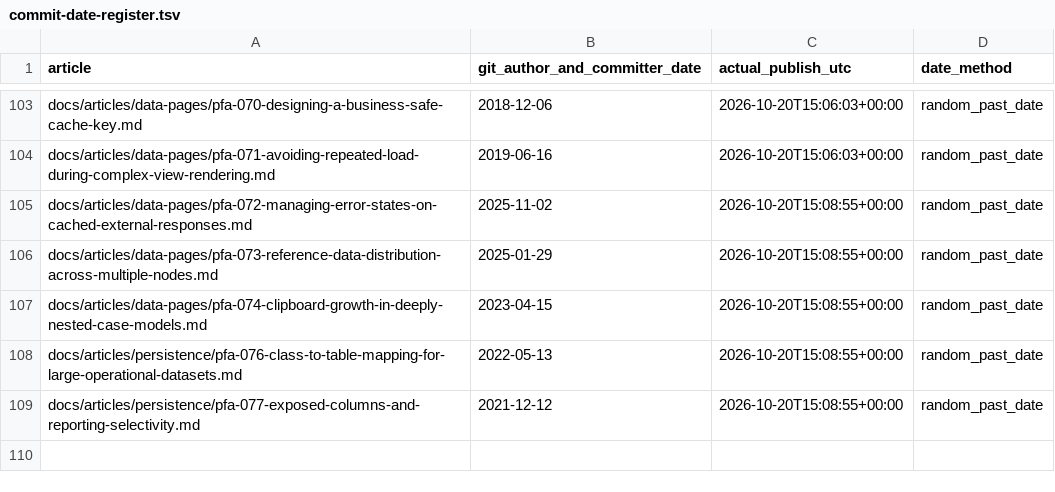
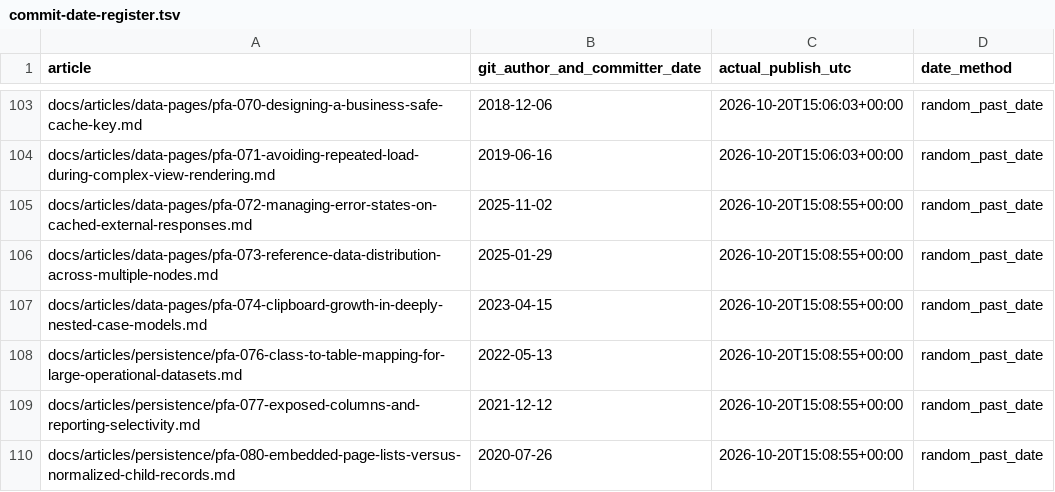
Before and after one commit to chandransandeep/pega-feature-atlas, a TSV file: docs/commit-date-register.tsv, drawn as a sheet; only a part is shown, gaps mark what is left out.

Commit message:
Publish PFA-080: pfa-080-embedded-page-lists-versus-normalized-child-records

```diff
--- a/docs/commit-date-register.tsv
+++ b/docs/commit-date-register.tsv
@@ -109 +109,2 @@ docs/articles/persistence/pfa-076-class-to-table-mapping-for-large-operational-d
 docs/articles/persistence/pfa-077-exposed-columns-and-reporting-selectivity.md	2021-12-12	2026-10-20T15:08:55+00:00	random_past_date
+docs/articles/persistence/pfa-080-embedded-page-lists-versus-normalized-child-records.md	2020-07-26	2026-10-20T15:08:55+00:00	random_past_date
```
Also changed, not shown: 3 other files.
